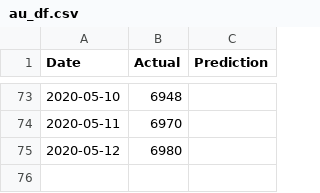
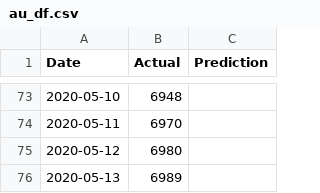
Before and after one commit to bosulliv/covid, a CSV file: data/processed/au_df.csv, drawn as a sheet; only a part is shown, gaps mark what is left out; the diff names each change by its address in the sheet, - before the commit and + after, or states it on an @@ line.

```diff
--- a/data/processed/au_df.csv
+++ b/data/processed/au_df.csv
+row 76: 2020-05-13 | 6989
```
Also changed, not shown: data/processed/de_df.csv, data/processed/es_df.csv, 23 other files.
